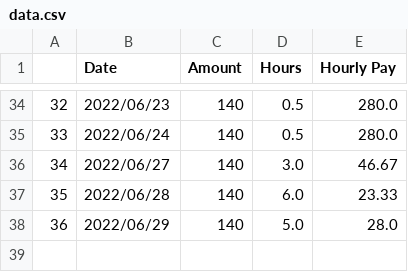
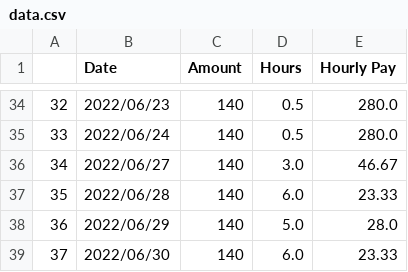
Before and after one commit to airwick989/Autonomous-Vehicle-Simulation-and-Testing-Bench, a CSV file: Unrelated Items/Personal Logs/data.csv, drawn as a sheet; only a part is shown, gaps mark what is left out.

Commit message:
new log

```diff
--- a/Unrelated Items/Personal Logs/data.csv
+++ b/Unrelated Items/Personal Logs/data.csv
@@ -38 +38,2 @@
 36,2022/06/29,140,5.0,28.0
+37,2022/06/30,140,6.0,23.33
```
